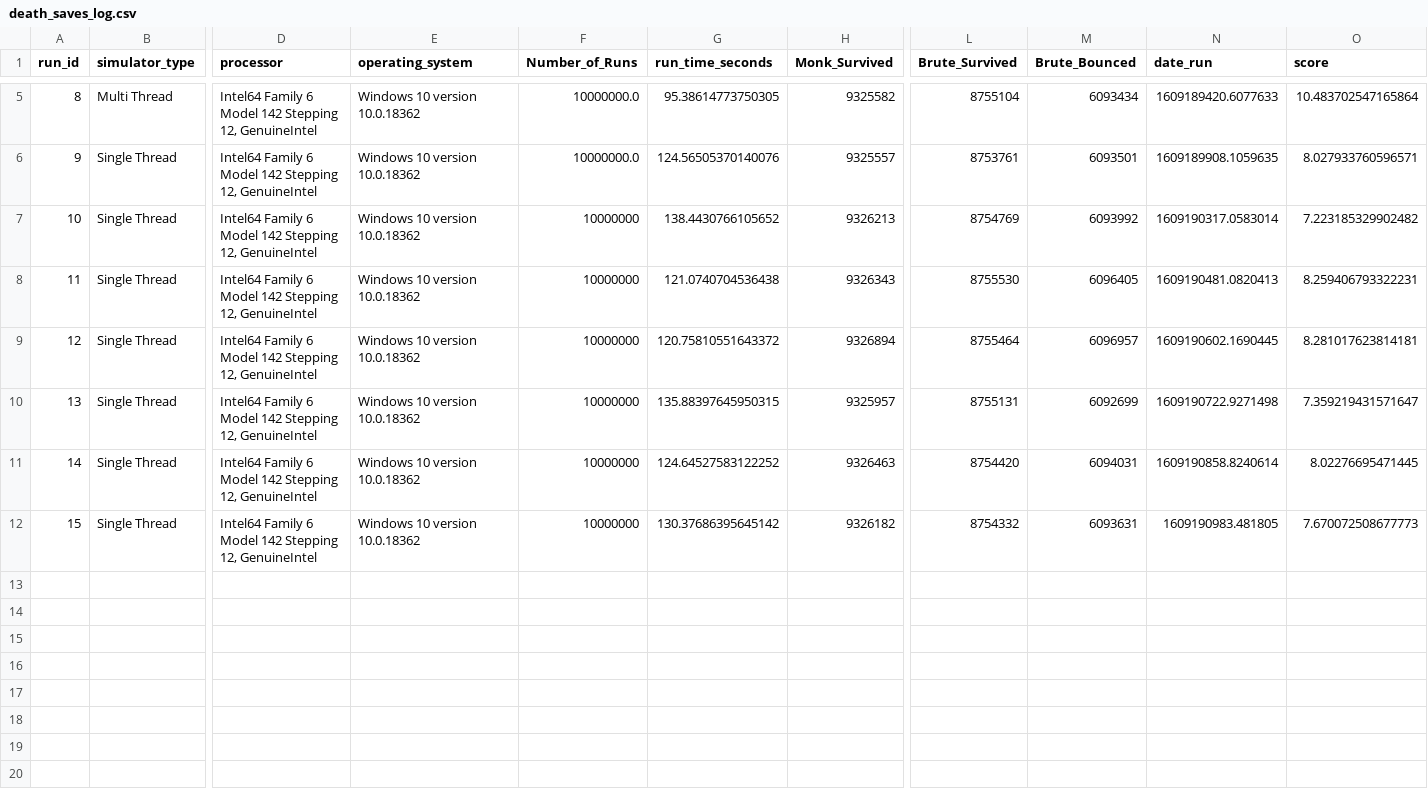
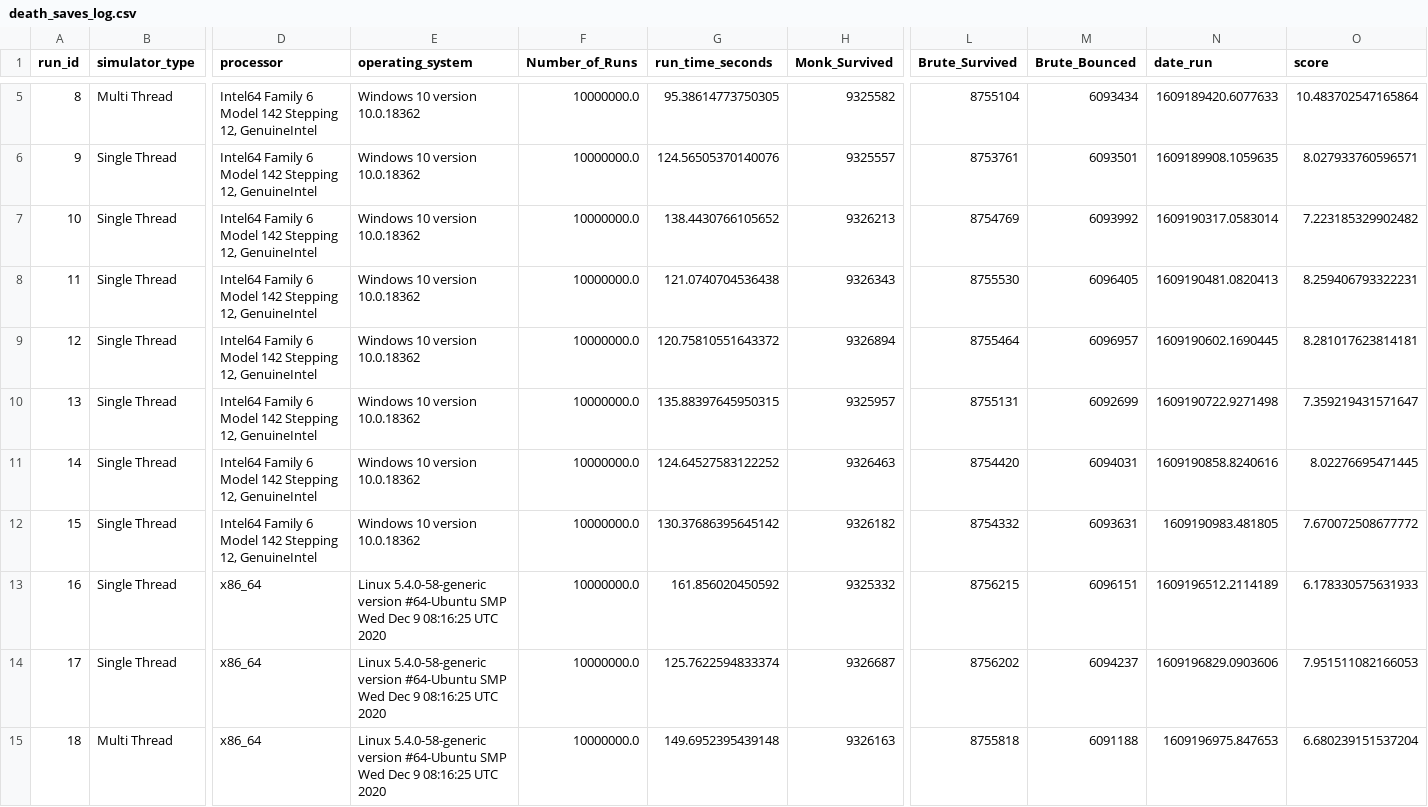
Before and after one commit to psychicesp/Pet-Projects, a CSV file: death_saves_log.csv, drawn as a sheet; only a part is shown, gaps mark what is left out; rows hold the shown columns only; the diff names each change by its address in the sheet, - before the commit and + after, or states it on an @@ line.

Commit message:
Linux patch

```diff
--- a/death_saves_log.csv
+++ b/death_saves_log.csv
-F7:F12 (Number_of_Runs): 10000000
+F7:F12 (Number_of_Runs): 10000000.0
-N11 (date_run): 1609190858.8240614
+N11 (date_run): 1609190858.8240616
-O12 (score): 7.670072508677773
+O12 (score): 7.670072508677772
+row 13: 16 | Single Thread | x86_64 | Linux 5.4.0-58-generic version #64-Ubuntu SMP Wed Dec 9 08:16:25 UTC 2020 | 10000000.0 | 161.856020450592 | 9325332 | 8756215 | 6096151 | 1609196512.2114189 | 6.178330575631933
+row 14: 17 | Single Thread | x86_64 | Linux 5.4.0-58-generic version #64-Ubuntu SMP Wed Dec 9 08:16:25 UTC 2020 | 10000000.0 | 125.7622594833374 | 9326687 | 8756202 | 6094237 | 1609196829.0903606 | 7.951511082166053
+row 15: 18 | Multi Thread | x86_64 | Linux 5.4.0-58-generic version #64-Ubuntu SMP Wed Dec 9 08:16:25 UTC 2020 | 10000000.0 | 149.6952395439148 | 9326163 | 8755818 | 6091188 | 1609196975.847653 | 6.680239151537204
```
Also changed, not shown: 4 other files.
